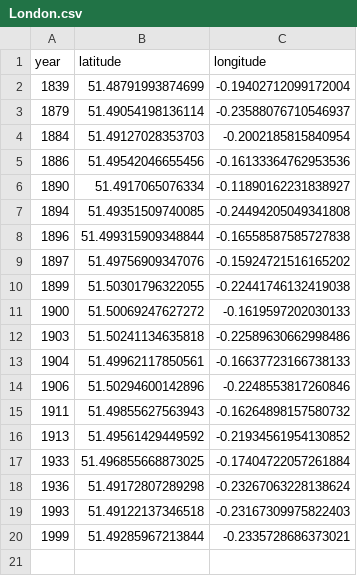
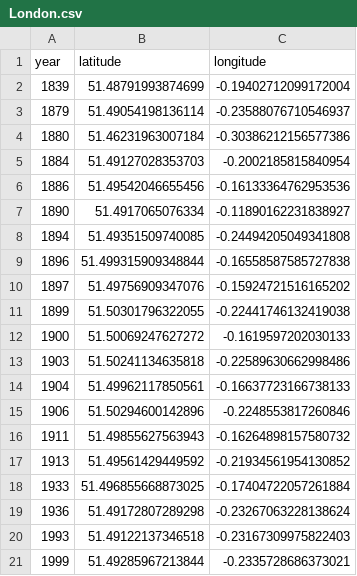
Before and after one commit to aelmekeev/year-on-facade, a CSV file: csv/London.csv, drawn as a sheet; the diff names each change by its address in the sheet, - before the commit and + after, or states it on an @@ line.

```diff
--- a/csv/London.csv
+++ b/csv/London.csv
+row 4: 1880 | 51.46231963007184 | -0.30386212156577386
```
Also changed, not shown: csv/TODO.csv, 5 other files.
